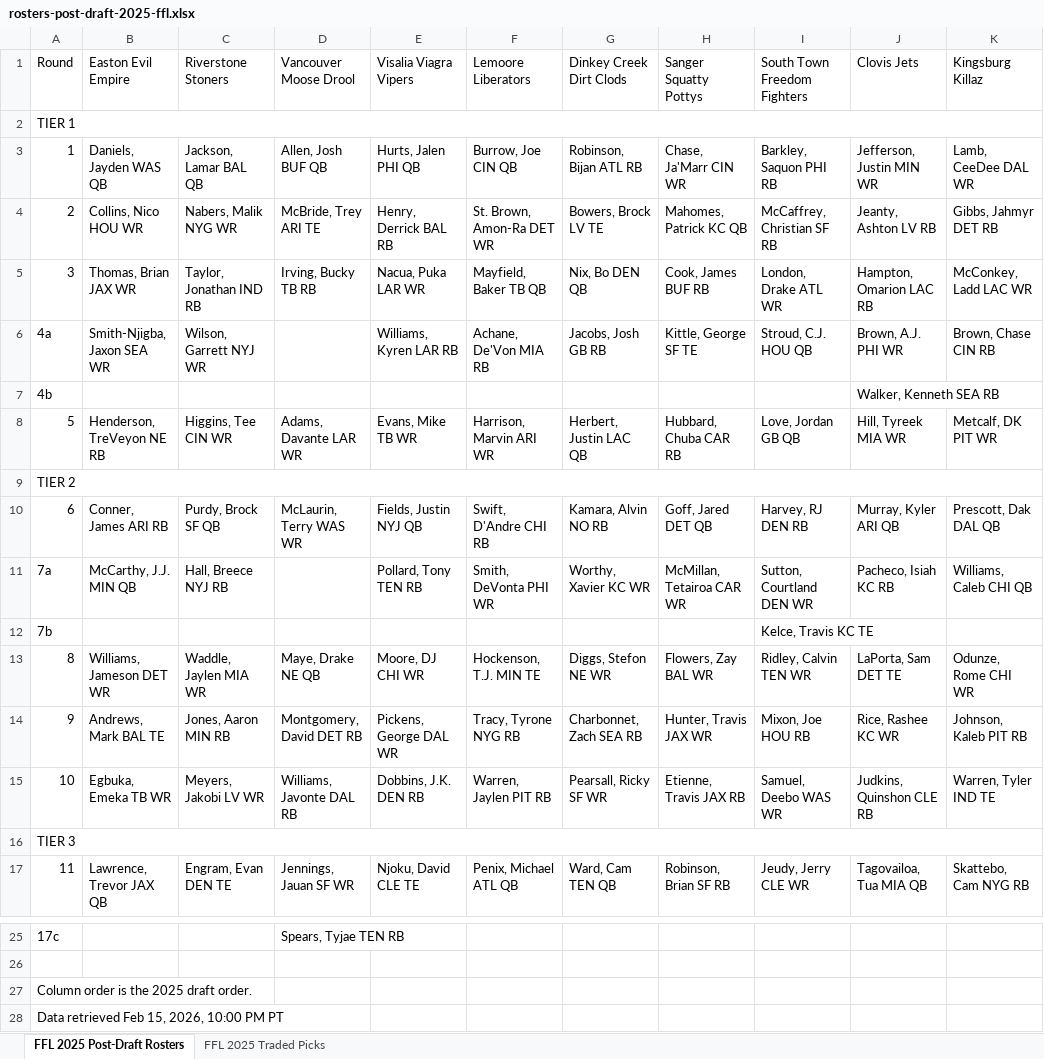
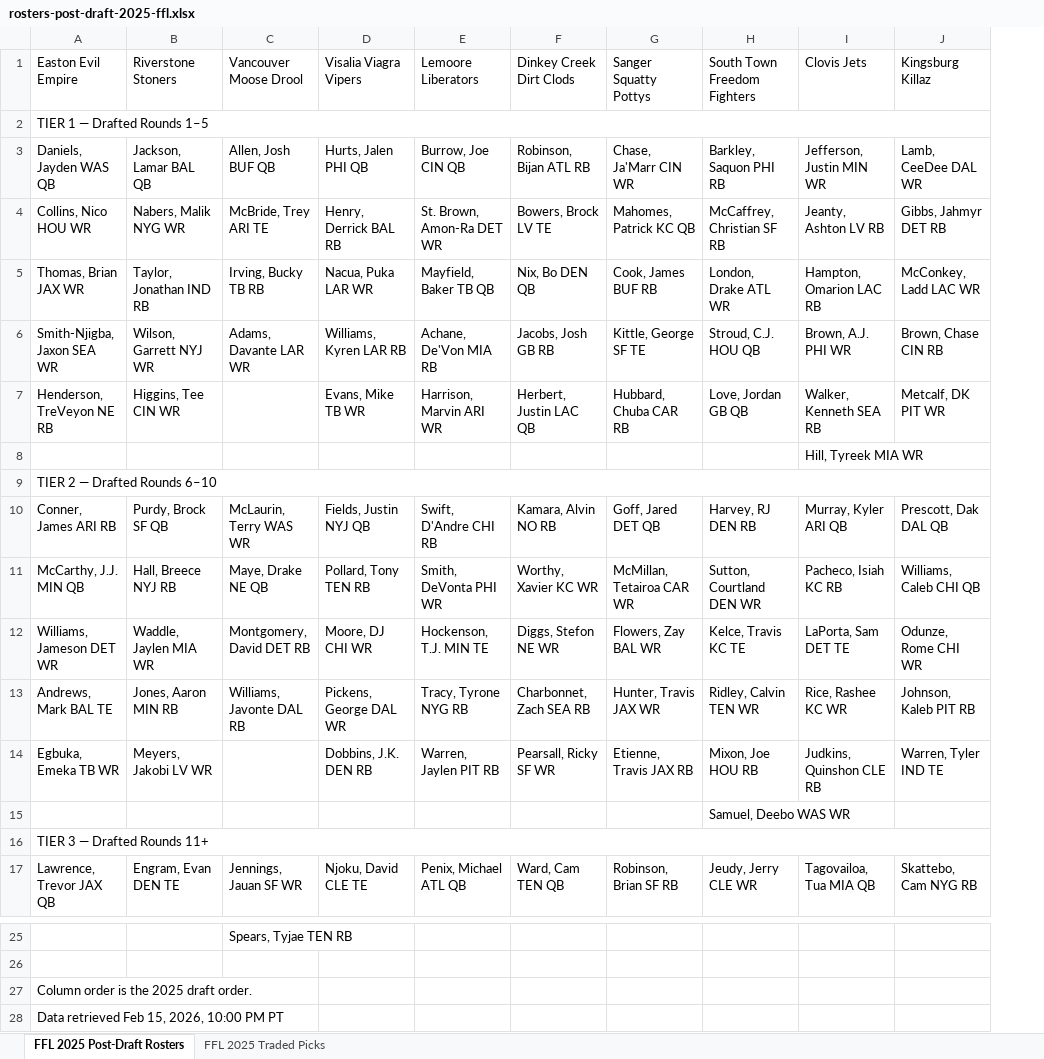
Before and after one commit to pderksen/fantasyforlife, an Excel workbook: output/2025/rosters-post-draft-2025-ffl.xlsx, sheet FFL 2025 Post-Draft Rosters, drawn as a sheet; only a part is shown, gaps mark what is left out; values as stored, in another font and other column widths than the file's, no cell formats; removed rows and columns are numbered as before the commit, all else as after; the diff names each change by its address in the sheet, - before the commit and + after, or states it on an @@ line.

```diff
--- a/output/2025/rosters-post-draft-2025-ffl.xlsx (sheet FFL 2025 Post-Draft Rosters)
+++ b/output/2025/rosters-post-draft-2025-ffl.xlsx (sheet FFL 2025 Post-Draft Rosters)
-column A (Round), rows 2-6: TIER 1 | 1 | 2 | 3 | 4a; rows 8-11: 5 | TIER 2 | 6 | 7a; rows 13-17: 8 | 9 | 10 | TIER 3 | 11; rows 25-28: 17c |  | Column order is the 2025 draft order. | Data retrieved Feb 15, 2026, 10:00 PM PT
-A2 (Easton Evil Empire): (empty)
+A2 (Easton Evil Empire): TIER 1 — Drafted Rounds 1–5
+A2:J2 merged
-C6 (Vancouver Moose Drool): (empty)
+C6 (Vancouver Moose Drool): Adams, Davante LAR WR
-row 7: 4b |  |  |  |  |  |  |  |  | Walker, Kenneth SEA RB
-C7 (Vancouver Moose Drool): Adams, Davante LAR WR
+C7 (Vancouver Moose Drool): (empty)
-I7 (Clovis Jets): Hill, Tyreek MIA WR
+I7 (Clovis Jets): Walker, Kenneth SEA RB
-I8 (Clovis Jets): (empty)
+I8 (Clovis Jets): Hill, Tyreek MIA WR
+row 9: TIER 2 — Drafted Rounds 6–10
-C11 (Vancouver Moose Drool): (empty)
+C11 (Vancouver Moose Drool): Maye, Drake NE QB
-row 12: 7b |  |  |  |  |  |  |  | Kelce, Travis KC TE
-C12 (Vancouver Moose Drool): Maye, Drake NE QB
+C12 (Vancouver Moose Drool): Montgomery, David DET RB
-H12 (South Town Freedom Fighters): Ridley, Calvin TEN WR
+H12 (South Town Freedom Fighters): Kelce, Travis KC TE
-C13 (Vancouver Moose Drool): Montgomery, David DET RB
+C13 (Vancouver Moose Drool): Williams, Javonte DAL RB
-H13 (South Town Freedom Fighters): Mixon, Joe HOU RB
+H13 (South Town Freedom Fighters): Ridley, Calvin TEN WR
-C14 (Vancouver Moose Drool): Williams, Javonte DAL RB
+C14 (Vancouver Moose Drool): (empty)
-H14 (South Town Freedom Fighters): Samuel, Deebo WAS WR
+H14 (South Town Freedom Fighters): Mixon, Joe HOU RB
-H15 (South Town Freedom Fighters): (empty)
+H15 (South Town Freedom Fighters): Samuel, Deebo WAS WR
+row 16: TIER 3 — Drafted Rounds 11+
-A27 (Easton Evil Empire): (empty)
+A27 (Easton Evil Empire): Column order is the 2025 draft order.
-A28 (Easton Evil Empire): (empty)
+A28 (Easton Evil Empire): Data retrieved Feb 15, 2026, 10:00 PM PT
```
Also changed, not shown: cell formats, 19 other files.
